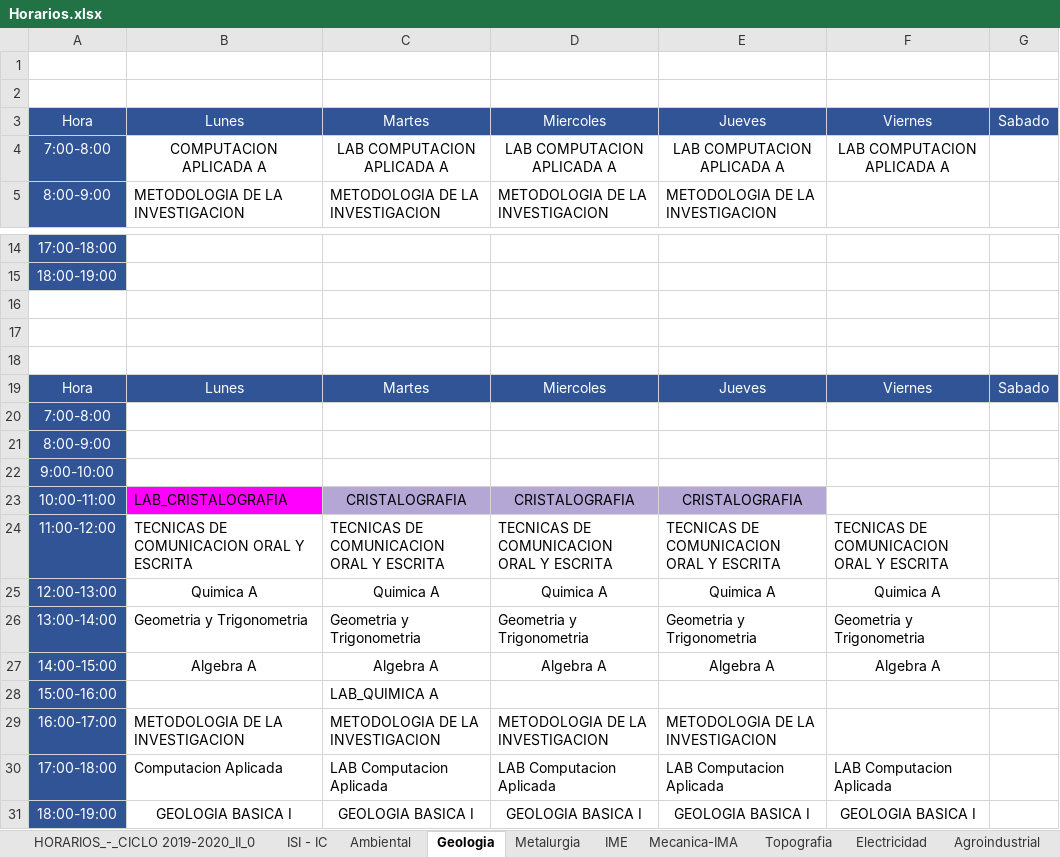
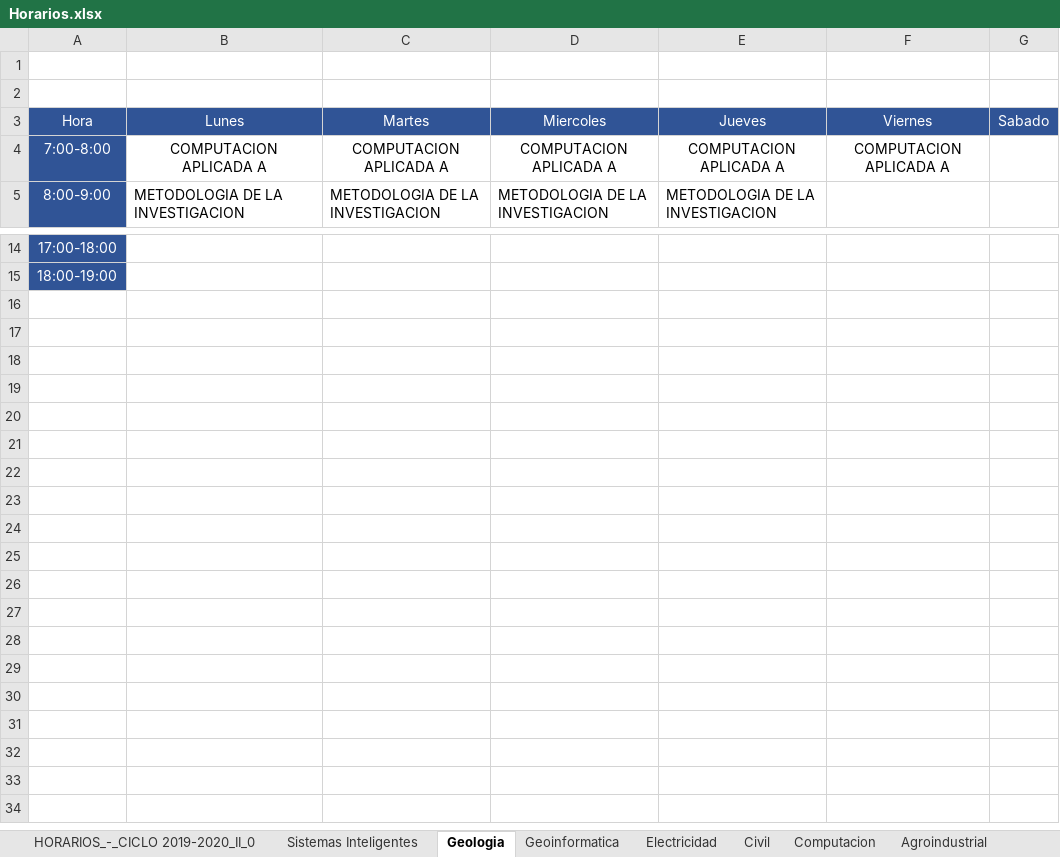
Before and after one commit to EDanielVallejoL/Integrador-Horarios, an Excel workbook: Horarios.xlsx, sheet Geologia, drawn as a sheet; only a part is shown, gaps mark what is left out; values as stored, in another font and other column widths than the file's, no borders; charts and pictures not drawn; the diff names each change by its address in the sheet, - before the commit and + after, or states it on an @@ line.

```diff
--- a/Horarios.xlsx (sheet Geologia)
+++ b/Horarios.xlsx (sheet Geologia)
-sheet tab: ISI - IC
+sheet tab: Sistemas Inteligentes
-sheet tab: Mecanica-IMA
+sheet tab: Computacion
-sheet tab: Metalurgia
-sheet tab: IME
-sheet tab: Topografia
@@ sheet tab order changed: HORARIOS_-_CICLO 2019-2020_II_0 | Sistemas Inteligentes | Geologia | Geoinformatica | Electricidad | Civil | Computacion | Agroindustrial @@
-C4 (Martes): LAB COMPUTACION APLICADA A
+C4 (Martes): COMPUTACION APLICADA A
-D4 (Miercoles): LAB COMPUTACION APLICADA A
+D4 (Miercoles): COMPUTACION APLICADA A
-E4 (Jueves): LAB COMPUTACION APLICADA A
+E4 (Jueves): COMPUTACION APLICADA A
-F4 (Viernes): LAB COMPUTACION APLICADA A
+F4 (Viernes): COMPUTACION APLICADA A
-row 16: (empty)
-row 17: (empty)
-row 18: (empty)
-row 19: Hora | Lunes | Martes | Miercoles | Jueves | Viernes | Sabado
-row 20: 7:00-8:00
-row 21: 8:00-9:00
-row 22: 9:00-10:00
-row 23: 10:00-11:00 | LAB_CRISTALOGRAFIA | CRISTALOGRAFIA | CRISTALOGRAFIA | CRISTALOGRAFIA
-row 24: 11:00-12:00 | TECNICAS DE COMUNICACION ORAL Y ESCRITA | TECNICAS DE COMUNICACION ORAL Y ESCRITA | TECNICAS DE COMUNICACION ORAL Y ESCRITA | TECNICAS DE COMUNICACION ORAL Y ESCRITA | TECNICAS DE COMUNICACION ORAL Y ESCRITA
-row 25: 12:00-13:00 | Quimica A | Quimica A | Quimica A | Quimica A | Quimica A
-row 26: 13:00-14:00 | Geometria y Trigonometria | Geometria y Trigonometria | Geometria y Trigonometria | Geometria y Trigonometria | Geometria y Trigonometria
-row 27: 14:00-15:00 | Algebra A | Algebra A | Algebra A | Algebra A | Algebra A
-row 28: 15:00-16:00 |  | LAB_QUIMICA A
-row 29: 16:00-17:00 | METODOLOGIA DE LA INVESTIGACION | METODOLOGIA DE LA INVESTIGACION | METODOLOGIA DE LA INVESTIGACION | METODOLOGIA DE LA INVESTIGACION
-row 30: 17:00-18:00 | Computacion Aplicada | LAB Computacion Aplicada | LAB Computacion Aplicada | LAB Computacion Aplicada | LAB Computacion Aplicada
-row 31: 18:00-19:00 | GEOLOGIA BASICA I | GEOLOGIA BASICA I | GEOLOGIA BASICA I | GEOLOGIA BASICA I | GEOLOGIA BASICA I
```
Also changed, not shown: sheet Sistemas Inteligentes, sheet Computacion, sheet Civil, sheet Electricidad, sheet Ambiental, sheet Geoinformatica, 2 more sheets, charts or pictures, public/archivos/Horarios.xlsx, 3 other files.
